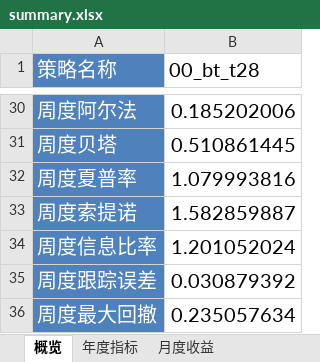
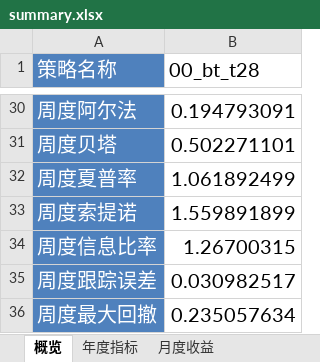
Before and after one commit to laye0619/backtest_rqalpha, an Excel workbook: backtest/bt_t28/backtest_report/summary.xlsx, sheet 概览, drawn as a sheet; only a part is shown, gaps mark what is left out; values as stored, in another font and other column widths than the file's, no borders; the diff covers the shown part only; the diff names each change by its address in the sheet, - before the commit and + after, or states it on an @@ line.

```diff
--- a/backtest/bt_t28/backtest_report/summary.xlsx (sheet 概览)
+++ b/backtest/bt_t28/backtest_report/summary.xlsx (sheet 概览)
-B30 (00_bt_t28): 0.185202006
+B30 (00_bt_t28): 0.194793091
-B31 (00_bt_t28): 0.510861445
+B31 (00_bt_t28): 0.502271101
-B32 (00_bt_t28): 1.079993816
+B32 (00_bt_t28): 1.061892499
-B33 (00_bt_t28): 1.582859887
+B33 (00_bt_t28): 1.559891899
-B34 (00_bt_t28): 1.201052024
+B34 (00_bt_t28): 1.26700315
-B35 (00_bt_t28): 0.030879392
+B35 (00_bt_t28): 0.030982517
```
Also changed, not shown: 20 edited cells elsewhere in this sheet, sheet 年度指标, sheet 月度收益, sheet 月度主动收益, 7 other files.
